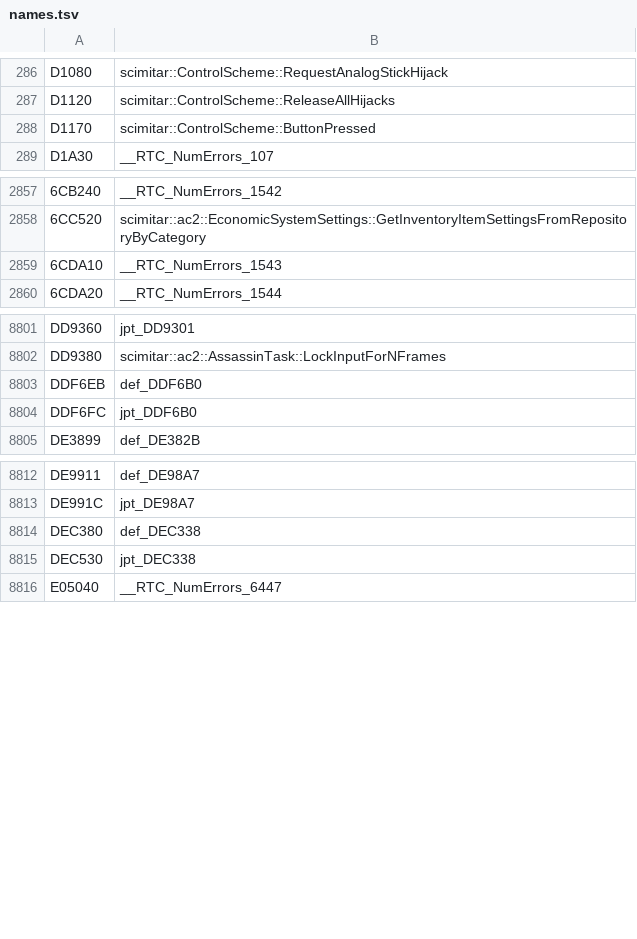
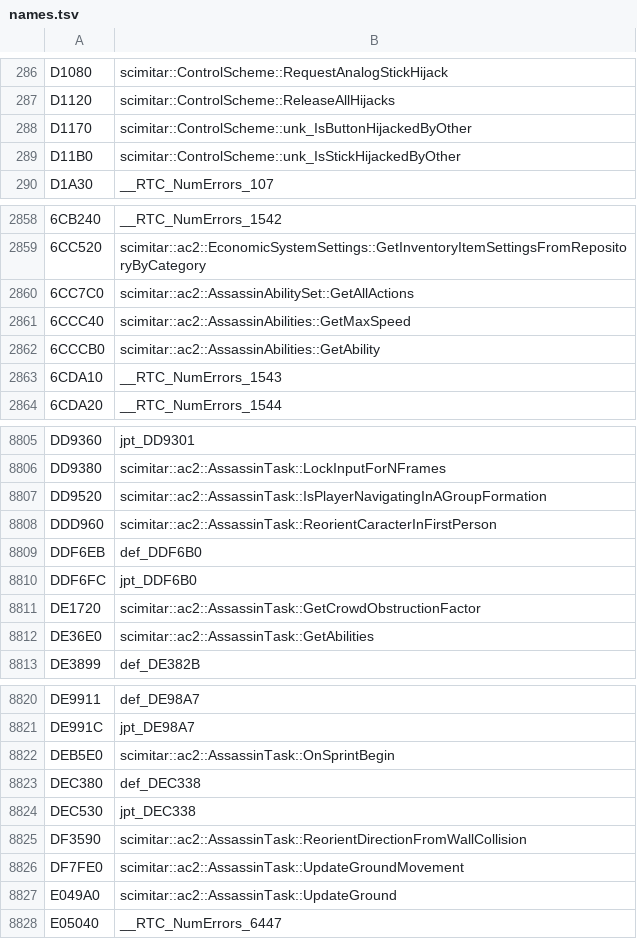
Before and after one commit to kamz-dev/AC2RE, a TSV file: IDB/annotations/AssassinsCreedIIGame.exe.i64/names.tsv, drawn as a sheet; only a part is shown, gaps mark what is left out; the diff names each change by its address in the sheet, - before the commit and + after, or states it on an @@ line.

```diff
--- a/IDB/annotations/AssassinsCreedIIGame.exe.i64/names.tsv
+++ b/IDB/annotations/AssassinsCreedIIGame.exe.i64/names.tsv
-B288: scimitar::ControlScheme::ButtonPressed
+B288: scimitar::ControlScheme::unk_IsButtonHijackedByOther
+row 289: D11B0 | scimitar::ControlScheme::unk_IsStickHijackedByOther
+row 2860: 6CC7C0 | scimitar::ac2::AssassinAbilitySet::GetAllActions
+row 2861: 6CCC40 | scimitar::ac2::AssassinAbilities::GetMaxSpeed
+row 2862: 6CCCB0 | scimitar::ac2::AssassinAbilities::GetAbility
+row 8807: DD9520 | scimitar::ac2::AssassinTask::IsPlayerNavigatingInAGroupFormation
+row 8808: DDD960 | scimitar::ac2::AssassinTask::ReorientCaracterInFirstPerson
+row 8811: DE1720 | scimitar::ac2::AssassinTask::GetCrowdObstructionFactor
+row 8812: DE36E0 | scimitar::ac2::AssassinTask::GetAbilities
+row 8822: DEB5E0 | scimitar::ac2::AssassinTask::OnSprintBegin
+row 8825: DF3590 | scimitar::ac2::AssassinTask::ReorientDirectionFromWallCollision
+row 8826: DF7FE0 | scimitar::ac2::AssassinTask::UpdateGroundMovement
+row 8827: E049A0 | scimitar::ac2::AssassinTask::UpdateGround
```
Also changed, not shown: 21 other files.
